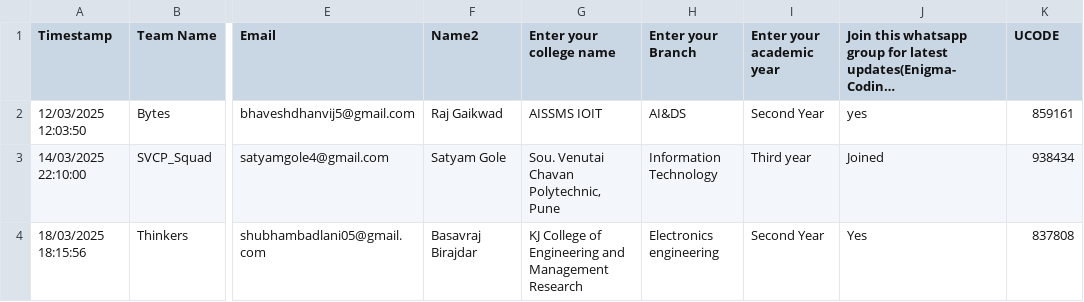
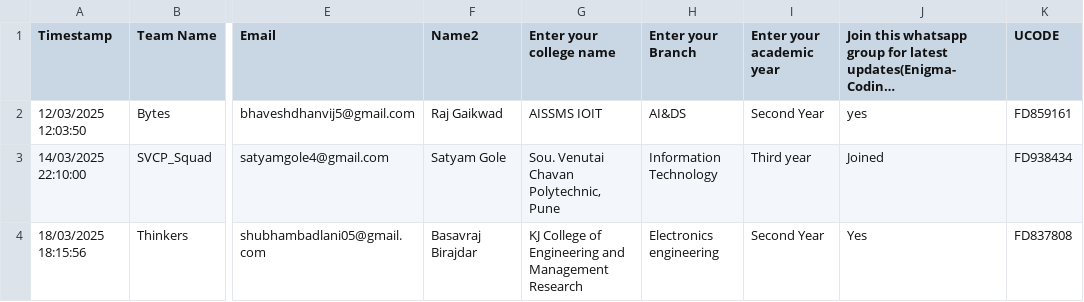
Before and after one commit to SanchitKumbhar/paradoxfiles, a CSV file: responses.csv, drawn as a sheet; only a part is shown, gaps mark what is left out; long unchanged cells end in …; the diff names each change by its address in the sheet, - before the commit and + after, or states it on an @@ line.

Commit message:
Update responses.csv

```diff
--- a/responses.csv
+++ b/responses.csv
-K2 (UCODE): 859161
+K2 (UCODE): FD859161
-K3 (UCODE): 938434
+K3 (UCODE): FD938434
-K4 (UCODE): 837808
+K4 (UCODE): FD837808
```
